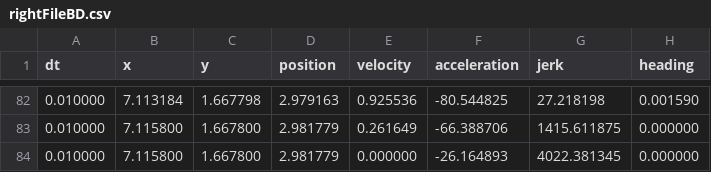
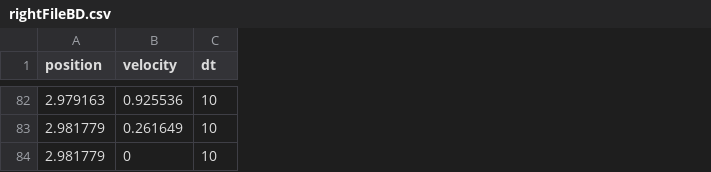
Before and after one commit to ASL-Robotics/Griffins-2018, a CSV file: Pathfinder/rightFileBD.csv, drawn as a sheet; only a part is shown, gaps mark what is left out; removed rows and columns are numbered as before the commit, all else as after; the diff covers the shown part only; the diff names each change by its address in the sheet, - before the commit and + after, or states it on an @@ line.

```diff
--- a/Pathfinder/rightFileBD.csv
+++ b/Pathfinder/rightFileBD.csv
-column A (dt), rows 82-84: all 0.010000
-column B (x), rows 82-84: 7.113184 | 7.115800 | 7.115800
-column C (y), rows 82-84: 1.667798 | 1.667800 | 1.667800
-column F (acceleration), rows 82-84: -80.544825 | -66.388706 | -26.164893
-column G (jerk), rows 82-84: 27.218198 | 1415.611875 | 4022.381345
-column H (heading), rows 82-84: 0.001590 | 0.000000 | 0.000000
+column C (dt), rows 82-84: all 10
-B84 (velocity): 0.000000
+B84 (velocity): 0
```
Also changed, not shown: 1 added row, 1 removed row and 14 edited cells elsewhere in this file, Pathfinder/rightFileCE.csv, Pathfinder/rightFileDF.csv, 5 other files.
